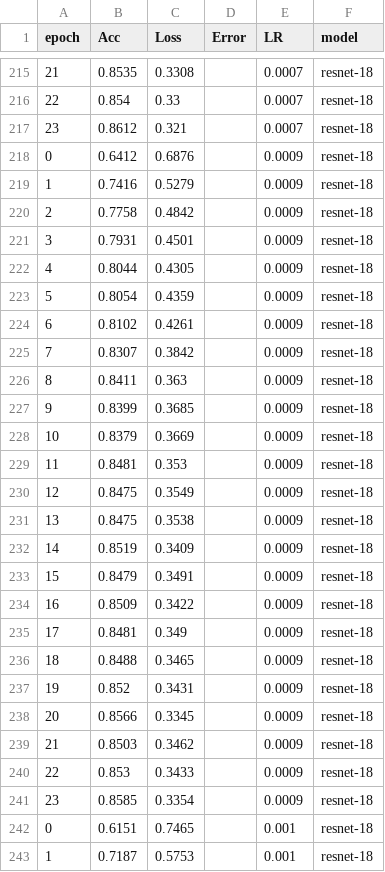
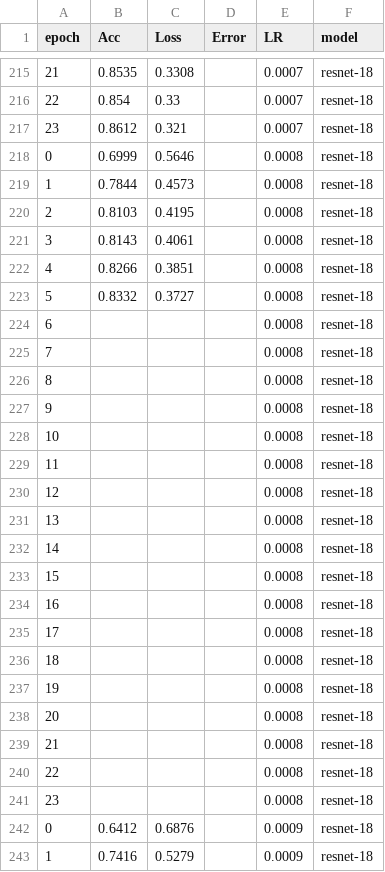
Before and after one commit to aborowicz/spacewhale, a CSV file: Revision_PLOS/train_model_results.csv, drawn as a sheet; only a part is shown, gaps mark what is left out; the shorter side is filled out with more unchanged rows; the diff covers the shown part only.

Commit message:
update training results

```diff
--- a/Revision_PLOS/train_model_results.csv
+++ b/Revision_PLOS/train_model_results.csv
@@ -217,2 +217,26 @@ epoch,Acc,Loss,Error,LR,model
 23,0.8612,0.321,,0.0007,resnet-18
+0,0.6999,0.5646,,0.0008,resnet-18
+1,0.7844,0.4573,,0.0008,resnet-18
+2,0.8103,0.4195,,0.0008,resnet-18
+3,0.8143,0.4061,,0.0008,resnet-18
+4,0.8266,0.3851,,0.0008,resnet-18
+5,0.8332,0.3727,,0.0008,resnet-18
+6,,,,0.0008,resnet-18
+7,,,,0.0008,resnet-18
+8,,,,0.0008,resnet-18
+9,,,,0.0008,resnet-18
+10,,,,0.0008,resnet-18
+11,,,,0.0008,resnet-18
+12,,,,0.0008,resnet-18
+13,,,,0.0008,resnet-18
+14,,,,0.0008,resnet-18
+15,,,,0.0008,resnet-18
+16,,,,0.0008,resnet-18
+17,,,,0.0008,resnet-18
+18,,,,0.0008,resnet-18
+19,,,,0.0008,resnet-18
+20,,,,0.0008,resnet-18
+21,,,,0.0008,resnet-18
+22,,,,0.0008,resnet-18
+23,,,,0.0008,resnet-18
 0,0.6412,0.6876,,0.0009,resnet-18
```
Also changed, not shown: 1 edited cell elsewhere in this file, Revision_PLOS/confusion_data.csv.
